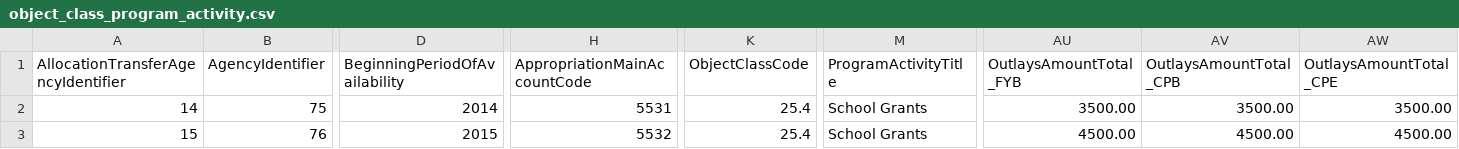
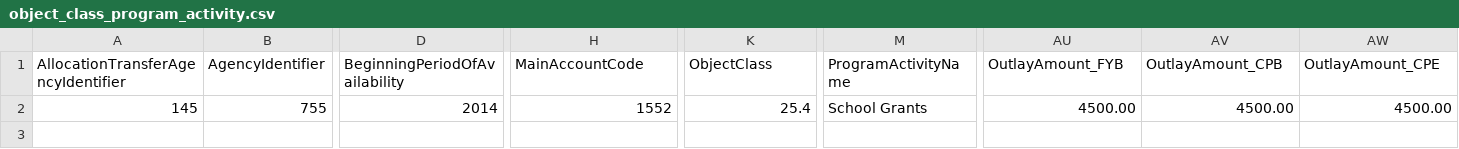
Before and after one commit to 18F/data-act-pilot, a CSV file: data/dummy/object_class_program_activity.csv, drawn as a sheet; only a part is shown, gaps mark what is left out; removed rows and columns are numbered as before the commit, all else as after; rows hold the shown columns only; the diff covers the shown part only; the diff names each change by its address in the sheet, - before the commit and + after, or states it on an @@ line.

Commit message:
Update object_class_program_activity.csv

```diff
--- a/data/dummy/object_class_program_activity.csv
+++ b/data/dummy/object_class_program_activity.csv
-H1: AppropriationMainAccountCode
+H1: MainAccountCode
-K1: ObjectClassCode
+K1: ObjectClass
-M1: ProgramActivityTitle
+M1: ProgramActivityName
-AU1: OutlaysAmountTotal_FYB
+AU1: OutlayAmount_FYB
-AV1: OutlaysAmountTotal_CPB
+AV1: OutlayAmount_CPB
-AW1: OutlaysAmountTotal_CPE
+AW1: OutlayAmount_CPE
-row 2: 14 | 75 | 2014 | 5531 | 25.4 | School Grants | 3500.00 | 3500.00 | 3500.00
-A2: 15
+A2: 145
-B2 (AgencyIdentifier): 76
+B2 (AgencyIdentifier): 755
-D2 (BeginningPeriodOfAvailability): 2015
+D2 (BeginningPeriodOfAvailability): 2014
-H2 (MainAccountCode): 5532
+H2 (MainAccountCode): 1552
```
Also changed, not shown: 5 edited cells elsewhere in this file.
